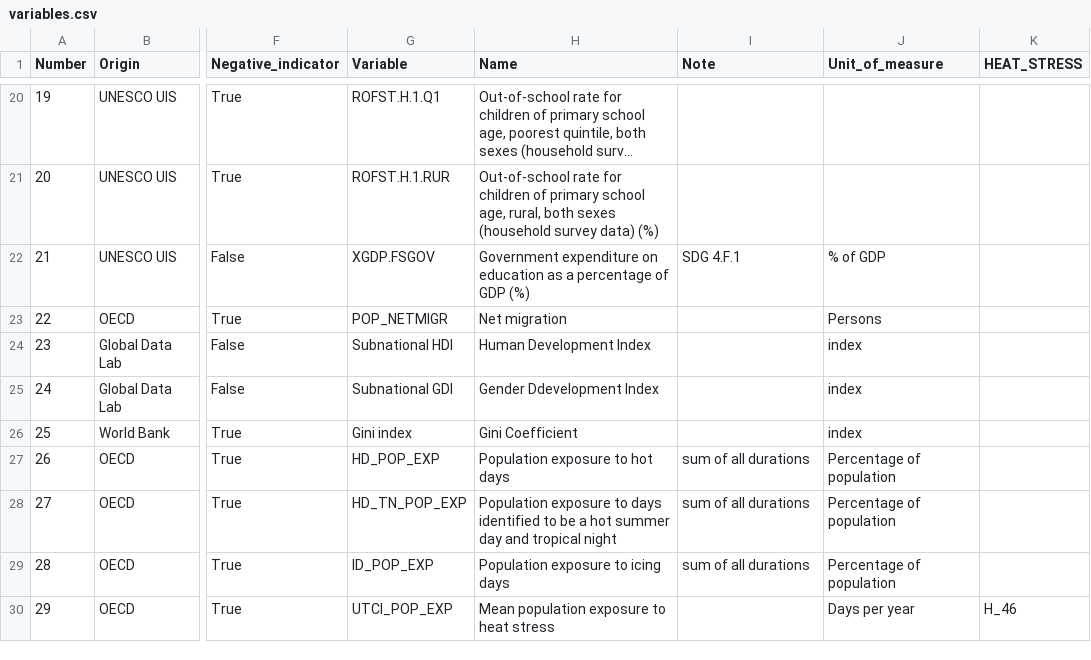
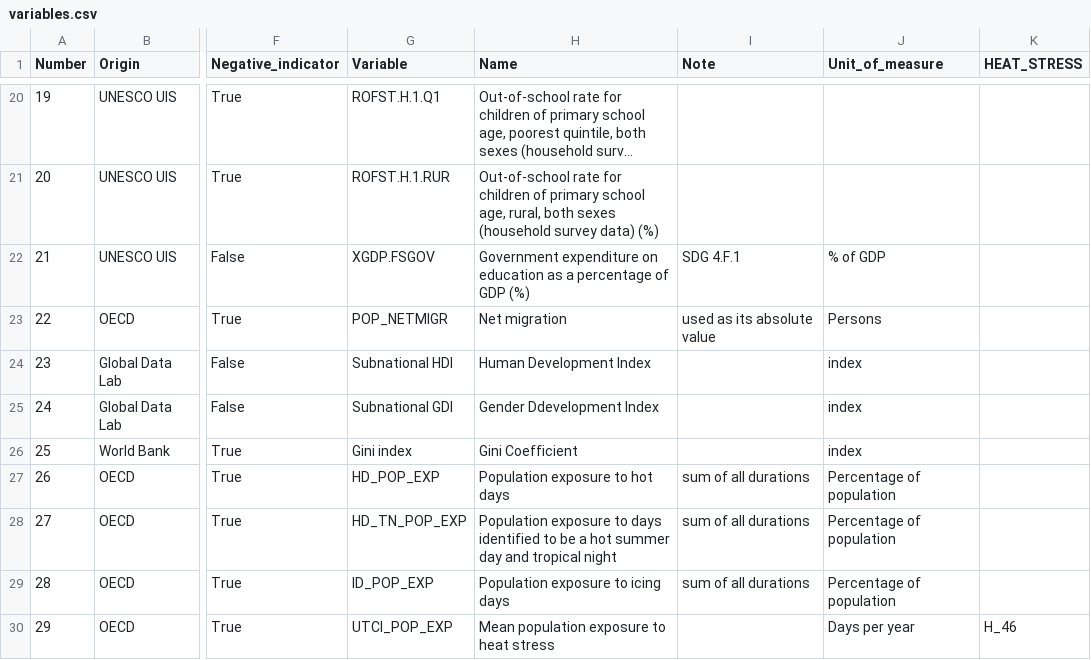
Before and after one commit to rodrigoms95/UNESCO_climate, a CSV file: data/variables.csv, drawn as a sheet; only a part is shown, gaps mark what is left out; long unchanged cells end in …; the diff names each change by its address in the sheet, - before the commit and + after, or states it on an @@ line.

```diff
--- a/data/variables.csv
+++ b/data/variables.csv
-I23 (Note): (empty)
+I23 (Note): used as its absolute value
```
Also changed, not shown: 1 other file.
